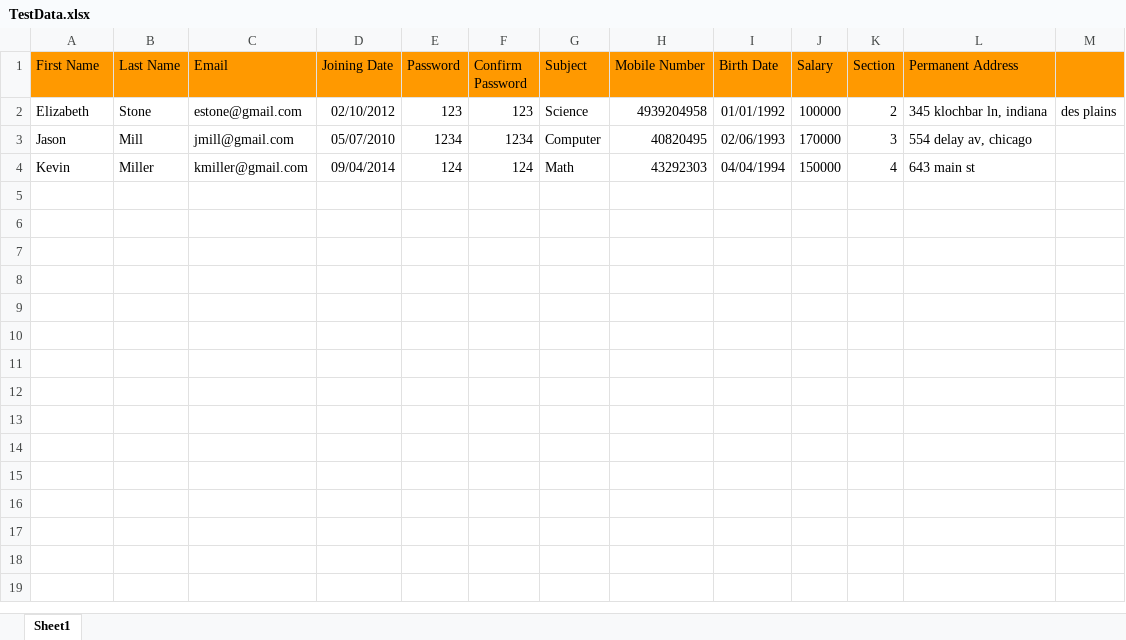
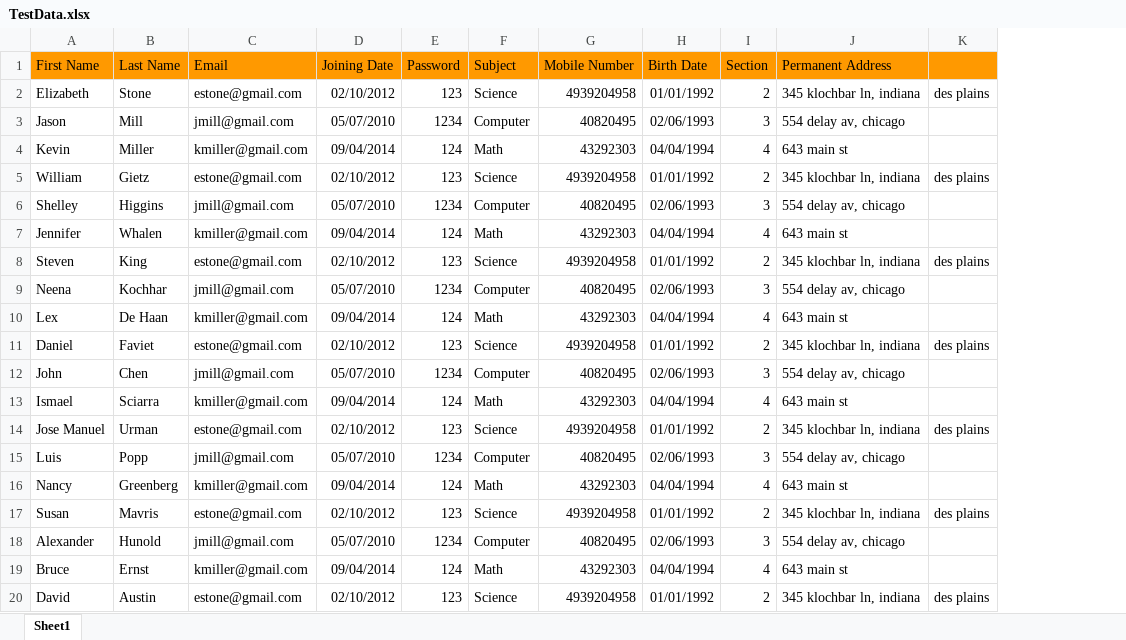
Before and after one commit to IsmailovaB/CybertekTraining-TechPro, an Excel workbook: src/TestData.xlsx, sheet Sheet1, drawn as a sheet; only a part is shown; values as stored, in another font and other column widths than the file's, no borders; charts and pictures not drawn; removed rows and columns are numbered as before the commit, all else as after; the diff covers the shown part only; the diff names each change by its address in the sheet, - before the commit and + after, or states it on an @@ line.

```diff
--- a/src/TestData.xlsx (sheet Sheet1)
+++ b/src/TestData.xlsx (sheet Sheet1)
-column F (Confirm Password), rows 2-4: 123 | 1234 | 124
-column J (Salary), rows 2-4: 100000 | 170000 | 150000
-column M, row 2: des plains
+column K, row 2: des plains
+row 5: William | Gietz | estone@gmail.com | 02/10/2012 | 123 | Science | 4939204958 | 01/01/1992 | 2 | 345 klochbar ln, indiana | des plains
+row 6: Shelley | Higgins | jmill@gmail.com | 05/07/2010 | 1234 | Computer | 40820495 | 02/06/1993 | 3 | 554 delay av, chicago
+row 7: Jennifer | Whalen | kmiller@gmail.com | 09/04/2014 | 124 | Math | 43292303 | 04/04/1994 | 4 | 643 main st
+row 8: Steven | King | estone@gmail.com | 02/10/2012 | 123 | Science | 4939204958 | 01/01/1992 | 2 | 345 klochbar ln, indiana | des plains
+row 9: Neena | Kochhar | jmill@gmail.com | 05/07/2010 | 1234 | Computer | 40820495 | 02/06/1993 | 3 | 554 delay av, chicago
+row 10: Lex | De Haan | kmiller@gmail.com | 09/04/2014 | 124 | Math | 43292303 | 04/04/1994 | 4 | 643 main st
+row 11: Daniel | Faviet | estone@gmail.com | 02/10/2012 | 123 | Science | 4939204958 | 01/01/1992 | 2 | 345 klochbar ln, indiana | des plains
+row 12: John | Chen | jmill@gmail.com | 05/07/2010 | 1234 | Computer | 40820495 | 02/06/1993 | 3 | 554 delay av, chicago
+row 13: Ismael | Sciarra | kmiller@gmail.com | 09/04/2014 | 124 | Math | 43292303 | 04/04/1994 | 4 | 643 main st
+row 14: Jose Manuel | Urman | estone@gmail.com | 02/10/2012 | 123 | Science | 4939204958 | 01/01/1992 | 2 | 345 klochbar ln, indiana | des plains
+row 15: Luis | Popp | jmill@gmail.com | 05/07/2010 | 1234 | Computer | 40820495 | 02/06/1993 | 3 | 554 delay av, chicago
+row 16: Nancy | Greenberg | kmiller@gmail.com | 09/04/2014 | 124 | Math | 43292303 | 04/04/1994 | 4 | 643 main st
+row 17: Susan | Mavris | estone@gmail.com | 02/10/2012 | 123 | Science | 4939204958 | 01/01/1992 | 2 | 345 klochbar ln, indiana | des plains
+row 18: Alexander | Hunold | jmill@gmail.com | 05/07/2010 | 1234 | Computer | 40820495 | 02/06/1993 | 3 | 554 delay av, chicago
+row 19: Bruce | Ernst | kmiller@gmail.com | 09/04/2014 | 124 | Math | 43292303 | 04/04/1994 | 4 | 643 main st
+row 20: David | Austin | estone@gmail.com | 02/10/2012 | 123 | Science | 4939204958 | 01/01/1992 | 2 | 345 klochbar ln, indiana | des plains
```
Also changed, not shown: 34 added rows elsewhere in this sheet, 12 other files.
